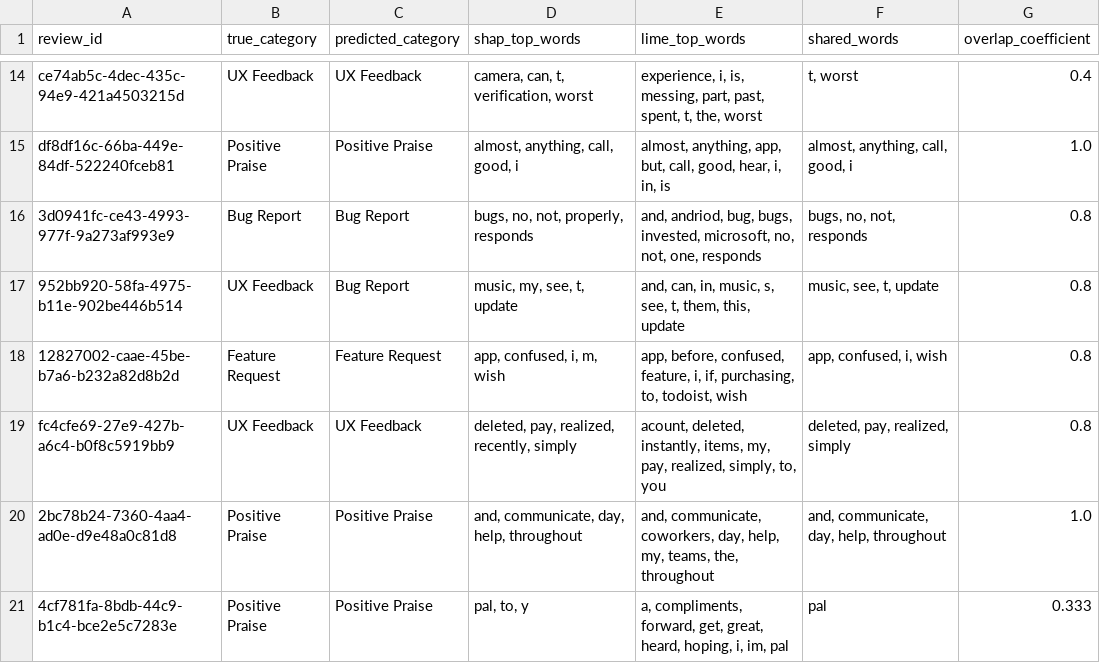
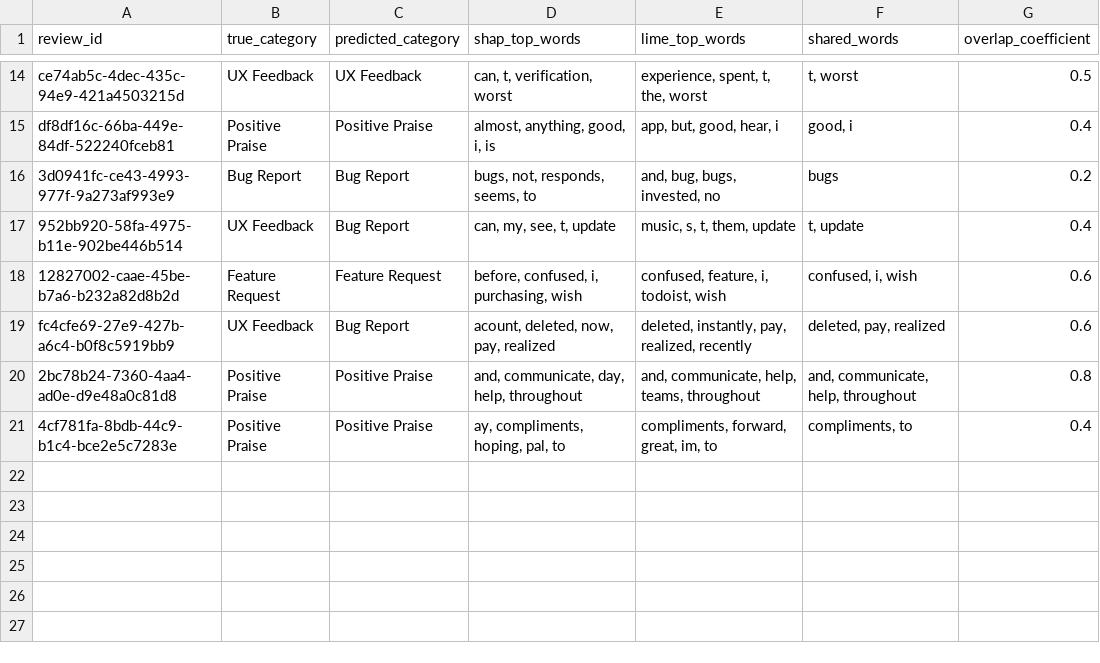
Before and after one commit to rohit913/mobile_app_review_classifier, a CSV file: reports/shap_lime_agreement.csv, drawn as a sheet; only a part is shown, gaps mark what is left out; the diff covers the shown part only; the diff names each change by its address in the sheet, - before the commit and + after, or states it on an @@ line.

```diff
--- a/reports/shap_lime_agreement.csv
+++ b/reports/shap_lime_agreement.csv
-D14 (shap_top_words): camera, can, t, verification, worst
+D14 (shap_top_words): can, t, verification, worst
-E14 (lime_top_words): experience, i, is, messing, part, past, spent, t,…
+E14 (lime_top_words): experience, spent, t,…
-G14 (overlap_coefficient): 0.4
+G14 (overlap_coefficient): 0.5
-D15 (shap_top_words): almost, anything, call, good, i
+D15 (shap_top_words): almost, anything, good, i, is
-E15 (lime_top_words): almost, anything, app, but, call, good, hear, i, in, is
+E15 (lime_top_words): app, but, good, hear, i
-F15 (shared_words): almost, anything, call, good, i
+F15 (shared_words): good, i
-G15 (overlap_coefficient): 1.0
+G15 (overlap_coefficient): 0.4
-D16 (shap_top_words): bugs, no, not, properly, responds
+D16 (shap_top_words): bugs, not, responds, seems, to
-E16 (lime_top_words): and, andriod, bug, bugs, invested, microsoft, no, not, one, responds
+E16 (lime_top_words): and, bug, bugs, invested, no
-F16 (shared_words): bugs, no, not, responds
+F16 (shared_words): bugs
-G16 (overlap_coefficient): 0.8
+G16 (overlap_coefficient): 0.2
-D17 (shap_top_words): music, my, see, t, update
+D17 (shap_top_words): can, my, see, t, update
-E17 (lime_top_words): and, can, in, music, s, see, t, them, this, update
+E17 (lime_top_words): music, s, t, them, update
-F17 (shared_words): music, see, t, update
+F17 (shared_words): t, update
-G17 (overlap_coefficient): 0.8
+G17 (overlap_coefficient): 0.4
-D18 (shap_top_words): app, confused, i, m, wish
+D18 (shap_top_words): before, confused, i, purchasing, wish
-E18 (lime_top_words): app, before, confused, feature, i, if, purchasing, to, todoist, wish
+E18 (lime_top_words): confused, feature, i, todoist, wish
-F18 (shared_words): app, confused, i, wish
+F18 (shared_words): confused, i, wish
-G18:G19 (overlap_coefficient): 0.8
+G18:G19 (overlap_coefficient): 0.6
-C19 (predicted_category): UX Feedback
+C19 (predicted_category): Bug Report
-D19 (shap_top_words): deleted, pay, realized, recently, simply
+D19 (shap_top_words): acount, deleted, now, pay, realized
-E19 (lime_top_words): acount, deleted, instantly, items, my, pay, realized, simply, to, you
+E19 (lime_top_words): deleted, instantly, pay, realized, recently
-F19 (shared_words): deleted, pay, realized, simply
+F19 (shared_words): deleted, pay, realized
-E20 (lime_top_words): and, communicate, coworkers, day, help, my, teams, the, throughout
+E20 (lime_top_words): and, communicate, help, teams, throughout
-F20 (shared_words): and, communicate, day, help, throughout
+F20 (shared_words): and, communicate, help, throughout
-G20 (overlap_coefficient): 1.0
+G20 (overlap_coefficient): 0.8
-D21 (shap_top_words): pal, to, y
+D21 (shap_top_words): ay, compliments, hoping, pal, to
-E21 (lime_top_words): a, compliments, forward, get, great, heard, hoping, i, im, pal
+E21 (lime_top_words): compliments, forward, great, im, to
-F21 (shared_words): pal
+F21 (shared_words): compliments, to
-G21 (overlap_coefficient): 0.333
+G21 (overlap_coefficient): 0.4
```
Also changed, not shown: 31 edited cells elsewhere in this file, reports/coherence_assessment_completed.csv, reports/model_comparison.csv, 41 other files.
